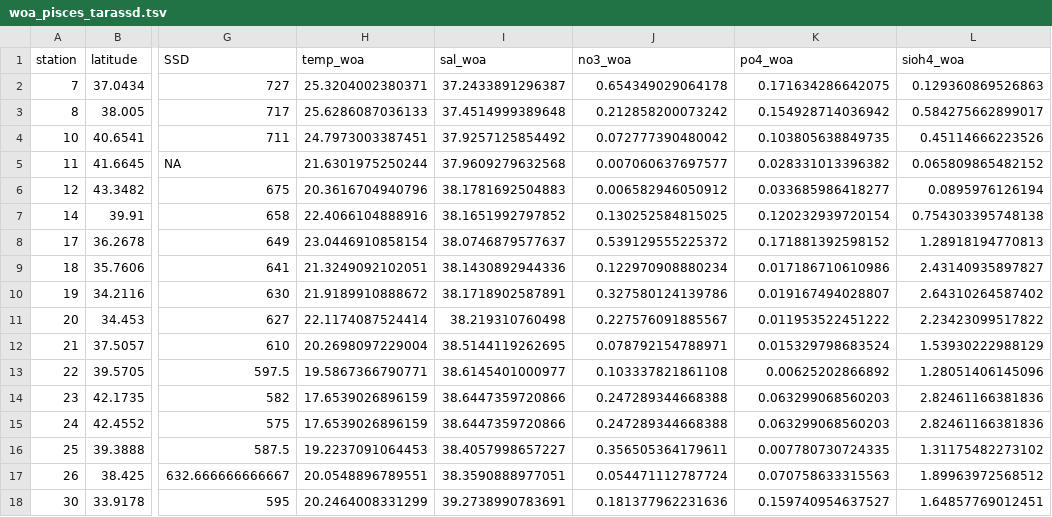
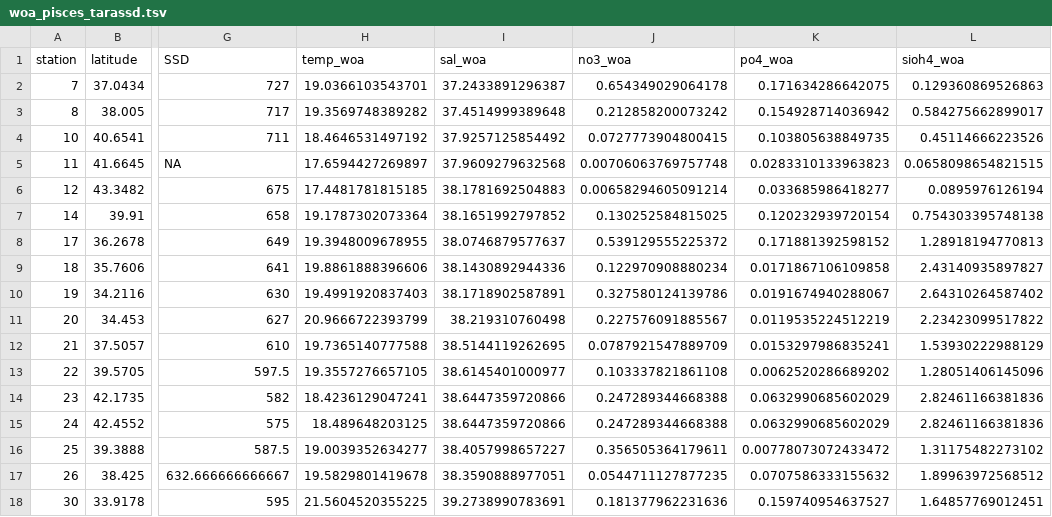
Before and after one commit to epigani/diatom-metaG-metaT-scaling, a TSV file: data/environment/woa_pisces_tarassd.tsv, drawn as a sheet; only a part is shown, gaps mark what is left out; the diff covers the shown part only; the diff names each change by its address in the sheet, - before the commit and + after, or states it on an @@ line.

```diff
--- a/data/environment/woa_pisces_tarassd.tsv
+++ b/data/environment/woa_pisces_tarassd.tsv
-H2 (temp_woa): 25.3204002380371
+H2 (temp_woa): 19.0366103543701
-H3 (temp_woa): 25.6286087036133
+H3 (temp_woa): 19.3569748389282
-H4 (temp_woa): 24.7973003387451
+H4 (temp_woa): 18.4646531497192
-J4 (no3_woa): 0.072777390480042
+J4 (no3_woa): 0.0727773904800415
-H5 (temp_woa): 21.6301975250244
+H5 (temp_woa): 17.6594427269897
-J5 (no3_woa): 0.007060637697577
+J5 (no3_woa): 0.00706063769757748
-K5 (po4_woa): 0.028331013396382
+K5 (po4_woa): 0.0283310133963823
-L5 (sioh4_woa): 0.065809865482152
+L5 (sioh4_woa): 0.0658098654821515
-H6 (temp_woa): 20.3616704940796
+H6 (temp_woa): 17.4481781815185
-J6 (no3_woa): 0.006582946050912
+J6 (no3_woa): 0.00658294605091214
-H7 (temp_woa): 22.4066104888916
+H7 (temp_woa): 19.1787302073364
-H8 (temp_woa): 23.0446910858154
+H8 (temp_woa): 19.3948009678955
-H9 (temp_woa): 21.3249092102051
+H9 (temp_woa): 19.8861888396606
-K9 (po4_woa): 0.017186710610986
+K9 (po4_woa): 0.0171867106109858
-H10 (temp_woa): 21.9189910888672
+H10 (temp_woa): 19.4991920837403
-K10 (po4_woa): 0.019167494028807
+K10 (po4_woa): 0.0191674940288067
-H11 (temp_woa): 22.1174087524414
+H11 (temp_woa): 20.9666722393799
-K11 (po4_woa): 0.011953522451222
+K11 (po4_woa): 0.0119535224512219
-H12 (temp_woa): 20.2698097229004
+H12 (temp_woa): 19.7365140777588
-J12 (no3_woa): 0.078792154788971
+J12 (no3_woa): 0.0787921547889709
-K12 (po4_woa): 0.015329798683524
+K12 (po4_woa): 0.0153297986835241
-H13 (temp_woa): 19.5867366790771
+H13 (temp_woa): 19.3557276657105
-K13 (po4_woa): 0.00625202866892
+K13 (po4_woa): 0.0062520286689202
-H14 (temp_woa): 17.6539026896159
+H14 (temp_woa): 18.4236129047241
-K14:K15 (po4_woa): 0.063299068560203
+K14:K15 (po4_woa): 0.0632990685602029
-H15 (temp_woa): 17.6539026896159
+H15 (temp_woa): 18.489648203125
-H16 (temp_woa): 19.2237091064453
+H16 (temp_woa): 19.0039352634277
-K16 (po4_woa): 0.007780730724335
+K16 (po4_woa): 0.00778073072433472
-H17 (temp_woa): 20.0548896789551
+H17 (temp_woa): 19.5829801419678
-J17 (no3_woa): 0.054471112787724
+J17 (no3_woa): 0.0544711127877235
-K17 (po4_woa): 0.070758633315563
+K17 (po4_woa): 0.0707586333155632
-H18 (temp_woa): 20.2464008331299
+H18 (temp_woa): 21.5604520355225
```
Also changed, not shown: 160 edited cells elsewhere in this file, 4 other files.
